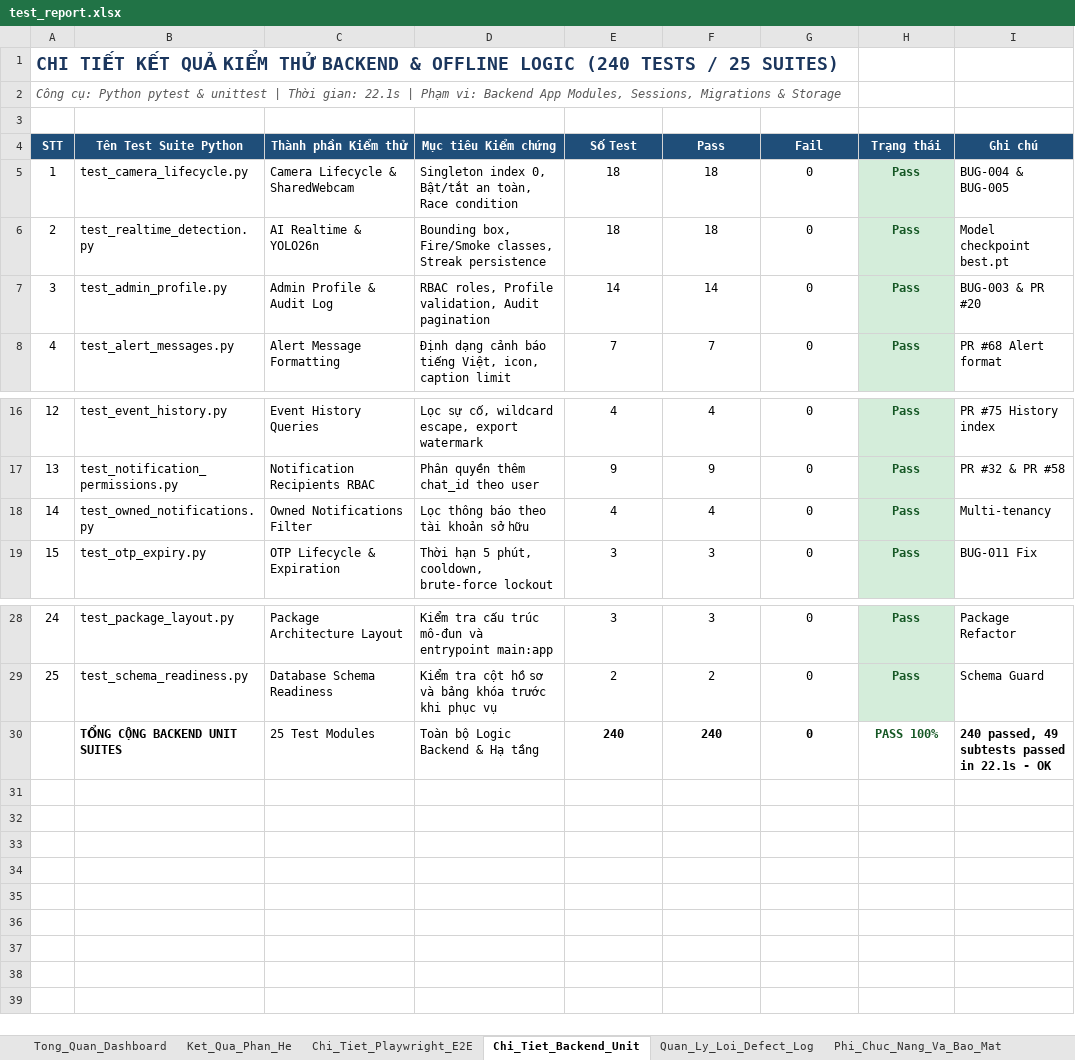
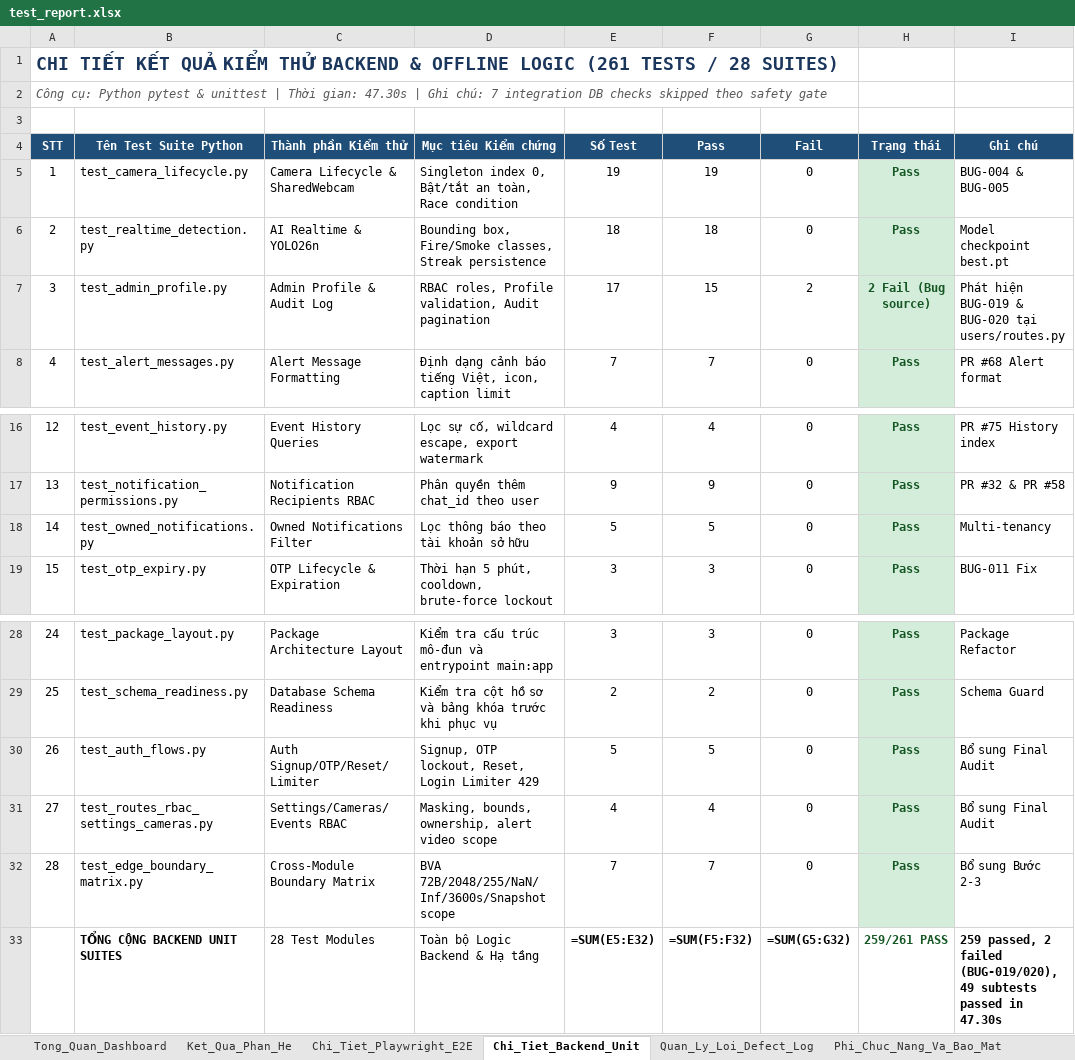
Before and after one commit to tranvanhuy13/FireGuard, an Excel workbook: docs/test_report.xlsx, sheet Chi_Tiet_Backend_Unit, drawn as a sheet; only a part is shown, gaps mark what is left out; values as stored, in another font and other column widths than the file's, no borders; formulas without a stored value are shown as written; addresses are those after the commit; the diff names each change by its address in the sheet, - before the commit and + after, or states it on an @@ line.

Commit message:
test: audit, fix flaky E2E specs, add boundary/unit suites, and update test reports
- Replace inline/fake Playwright assertions in rbac, camera, notifications, history, audit_log, users, profile, and ai_settings with real UI/WebSocket/API verification
- Remove waitForTimeout, .catch(() => {}), and unused imports; fix VID_08 WebSocket retry mock and list_performance route interception
- Add missing high/medium E2E scenarios (Open Redirect, 401 expiry, 429 rate-limit/OTP lockout recovery, blocked/unverified login, camera CRUD/validation, video upload 429)
- Add offline backend unit & boundary suites (test_auth_flows.py, test_routes_rbac_settings_cameras.py, test_edge_boundary_matrix.py), extend test_admin_profile.py (exposing BUG-019 and BUG-020 in users/routes.py), and expand camera_view.unit.cjs edge cases
- Update frontend/tests/test.xlsx (17 function-level BVA/Edge sheets, +37 cases, BUG-019/BUG-020) and docs/test_report.xlsx without modifying application source code

```diff
--- a/docs/test_report.xlsx (sheet Chi_Tiet_Backend_Unit)
+++ b/docs/test_report.xlsx (sheet Chi_Tiet_Backend_Unit)
@@ column A (STT) renumbered between rows 1 and 2 @@
-E5 (Số Test): 18
+E5 (Số Test): 19
-F5 (Pass): 18
+F5 (Pass): 19
-E7 (Số Test): 14
+E7 (Số Test): 17
-F7 (Pass): 14
+F7 (Pass): 15
-G7 (Fail): 0
+G7 (Fail): 2
-H7 (Trạng thái): Pass
+H7 (Trạng thái): 2 Fail (Bug source)
-I7 (Ghi chú): BUG-003 & PR #20
+I7 (Ghi chú): Phát hiện BUG-019 & BUG-020 tại users/routes.py
-E18 (Số Test): 4
+E18 (Số Test): 5
-F18 (Pass): 4
+F18 (Pass): 5
+row 30: 26 | test_auth_flows.py | Auth Signup/OTP/Reset/Limiter | Signup, OTP lockout, Reset, Login Limiter 429 | 5 | 5 | 0 | Pass | Bổ sung Final Audit
+row 31: 27 | test_routes_rbac_settings_cameras.py | Settings/Cameras/Events RBAC | Masking, bounds, ownership, alert video scope | 4 | 4 | 0 | Pass | Bổ sung Final Audit
+row 32: 28 | test_edge_boundary_matrix.py | Cross-Module Boundary Matrix | BVA 72B/2048/255/NaN/Inf/3600s/Snapshot scope | 7 | 7 | 0 | Pass | Bổ sung Bước 2-3
-C33 (Thành phần Kiểm thử): 25 Test Modules
+C33 (Thành phần Kiểm thử): 28 Test Modules
-E33 (Số Test): 240
+E33 (Số Test): =SUM(E5:E32)
-F33 (Pass): 240
+F33 (Pass): =SUM(F5:F32)
-G33 (Fail): 0
+G33 (Fail): =SUM(G5:G32)
-H33 (Trạng thái): PASS 100%
+H33 (Trạng thái): 259/261 PASS
-I33 (Ghi chú): 240 passed, 49 subtests passed in 22.1s - OK
+I33 (Ghi chú): 259 passed, 2 failed (BUG-019/020), 49 subtests passed in 47.30s
```
Also changed, not shown: sheet Tong_Quan_Dashboard, sheet Quan_Ly_Loi_Defect_Log, sheet Chi_Tiet_Playwright_E2E, sheet Ket_Qua_Phan_He, sheet Ket_Luan_Va_Ky_Nhan, 22 other files.
